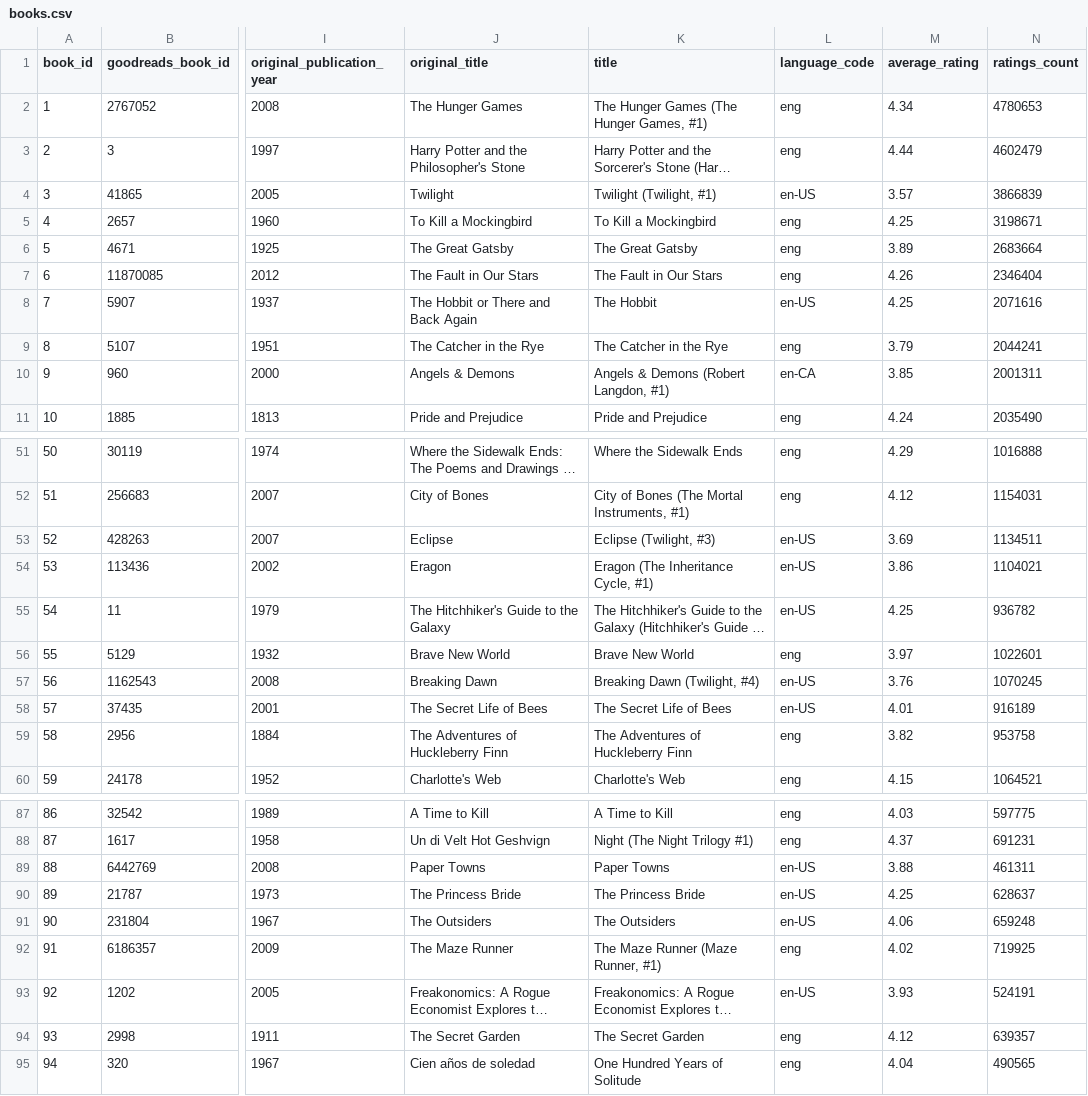
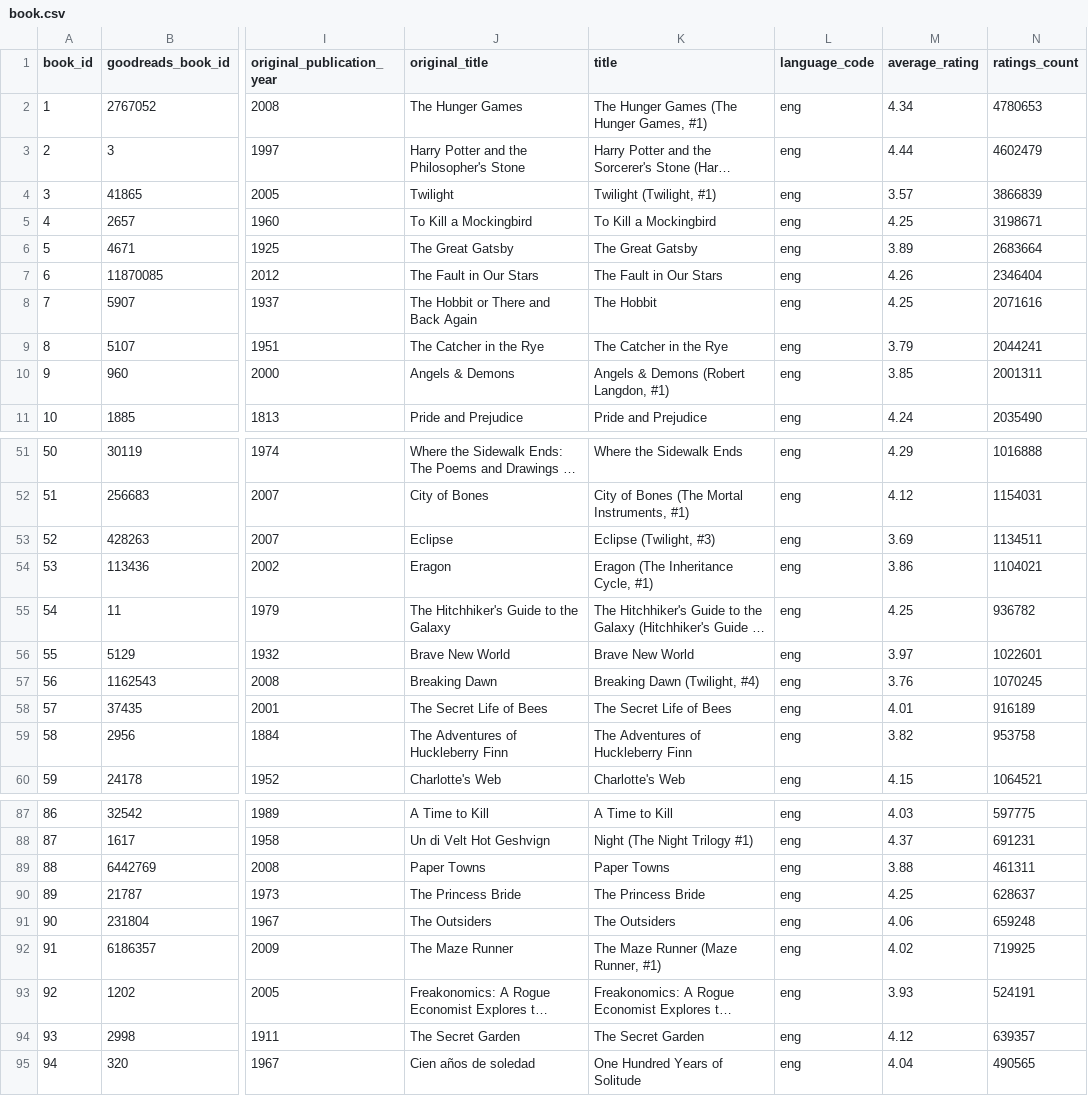
Before and after one commit to hszalyga/webook, a CSV file: webooks/migrations/book.csv (was webooks/migrations/books.csv), drawn as a sheet; only a part is shown, gaps mark what is left out; long unchanged cells end in …; the diff covers the shown part only; the diff names each change by its address in the sheet, - before the commit and + after, or states it on an @@ line.

```diff
--- a/webooks/migrations/books.csv
+++ b/webooks/migrations/book.csv
-L4 (language_code): en-US
+L4 (language_code): eng
-L8 (language_code): en-US
+L8 (language_code): eng
-L10 (language_code): en-CA
+L10 (language_code): eng
-L53:L55 (language_code): en-US
+L53:L55 (language_code): eng
-L57:L58 (language_code): en-US
+L57:L58 (language_code): eng
-L89:L91 (language_code): en-US
+L89:L91 (language_code): eng
-L93 (language_code): en-US
+L93 (language_code): eng
```
Also changed, not shown: 2 edited cells elsewhere in this file, 10 other files.
